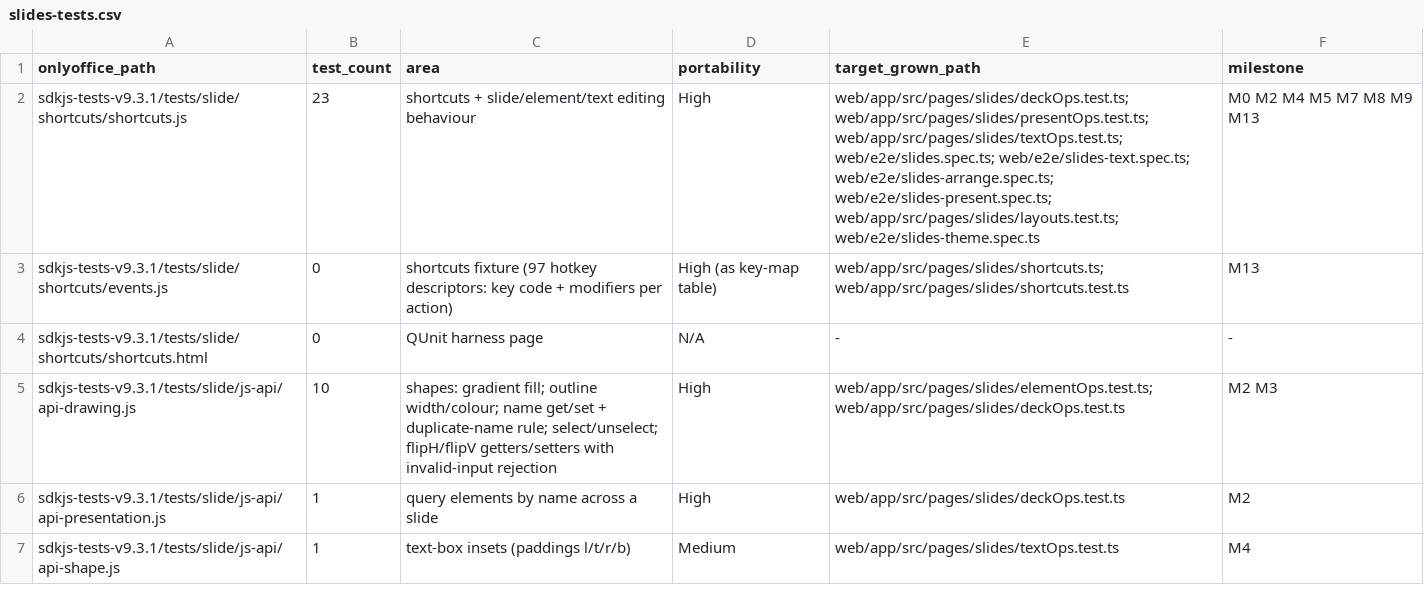
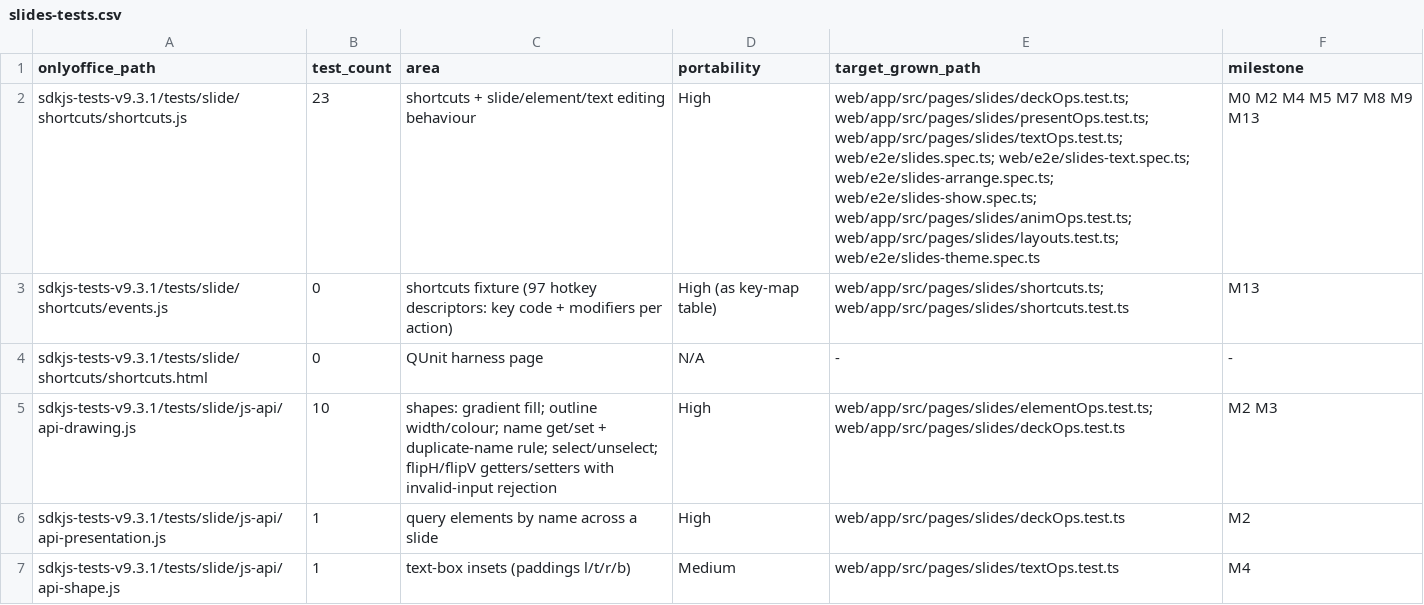
Before and after one commit to grown-platform/grown, a CSV file: docs/plans/onlyoffice-parity/slides-tests.csv, drawn as a sheet; only a part is shown.

Commit message:
docs(parity): Slides M8/M9 status and baseline

```diff
--- a/docs/plans/onlyoffice-parity/slides-tests.csv
+++ b/docs/plans/onlyoffice-parity/slides-tests.csv
@@ -1,3 +1,3 @@
 onlyoffice_path,test_count,area,portability,target_grown_path,milestone
-sdkjs-tests-v9.3.1/tests/slide/shortcuts/shortcuts.js,23,shortcuts + slide/element/text editing behaviour,High,web/app/src/pages/slides/deckOps.test.ts; web/app/src/pages/slides/presentOps.test.ts; web/app/src/pages/slides/textOps.test.ts; web/e2e/slides.spec.ts; web/e2e/slides-text.spec.ts; web/e2e/slides-arrange.spec.ts; web/e2e/slides-present.spec.ts; web/app/src/pages/slides/layouts.test.ts; web/e2e/slides-theme.spec.ts,M0 M2 M4 M5 M7 M8 M9 M13
+sdkjs-tests-v9.3.1/tests/slide/shortcuts/shortcuts.js,23,shortcuts + slide/element/text editing behaviour,High,web/app/src/pages/slides/deckOps.test.ts; web/app/src/pages/slides/presentOps.test.ts; web/app/src/pages/slides/textOps.test.ts; web/e2e/slides.spec.ts; web/e2e/slides-text.spec.ts; web/e2e/slides-arrange.spec.ts; web/e2e/slides-show.spec.ts; web/app/src/pages/slides/animOps.test.ts; web/app/src/pages/slides/layouts.test.ts; web/e2e/slides-theme.spec.ts,M0 M2 M4 M5 M7 M8 M9 M13
 sdkjs-tests-v9.3.1/tests/slide/shortcuts/events.js,0,shortcuts fixture (97 hotkey descriptors: key code + modifiers per action),High (as key-map table),web/app/src/pages/slides/shortcuts.ts; web/app/src/pages/slides/shortcuts.test.ts,M13
```
Also changed, not shown: 2 other files.
